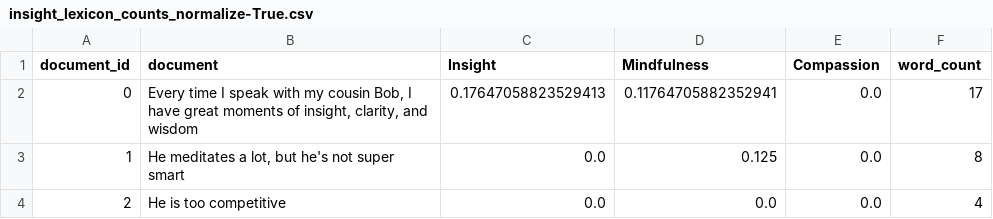
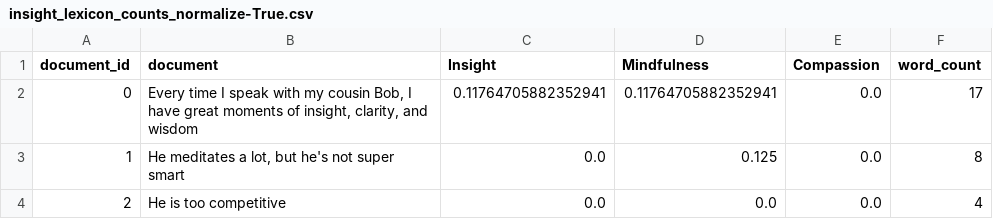
Before and after one commit to itreves36/construct-tracker, a CSV file: tutorials/data/insight_project/insight_lexicon_counts_normalize-True.csv, drawn as a sheet.

```diff
--- a/tutorials/data/insight_project/insight_lexicon_counts_normalize-True.csv
+++ b/tutorials/data/insight_project/insight_lexicon_counts_normalize-True.csv
@@ -1,3 +1,3 @@
 document_id,document,Insight,Mindfulness,Compassion,word_count
-0,"Every time I speak with my cousin Bob, I have great moments of insight, clarity, and wisdom",0.17647058823529413,0.11764705882352941,0.0,17
+0,"Every time I speak with my cousin Bob, I have great moments of insight, clarity, and wisdom",0.11764705882352941,0.11764705882352941,0.0,17
 1,"He meditates a lot, but he's not super smart",0.0,0.125,0.0,8
```
Also changed, not shown: tutorials/ct_datasets/insight_lexicon_counts.csv, 33 other files.
